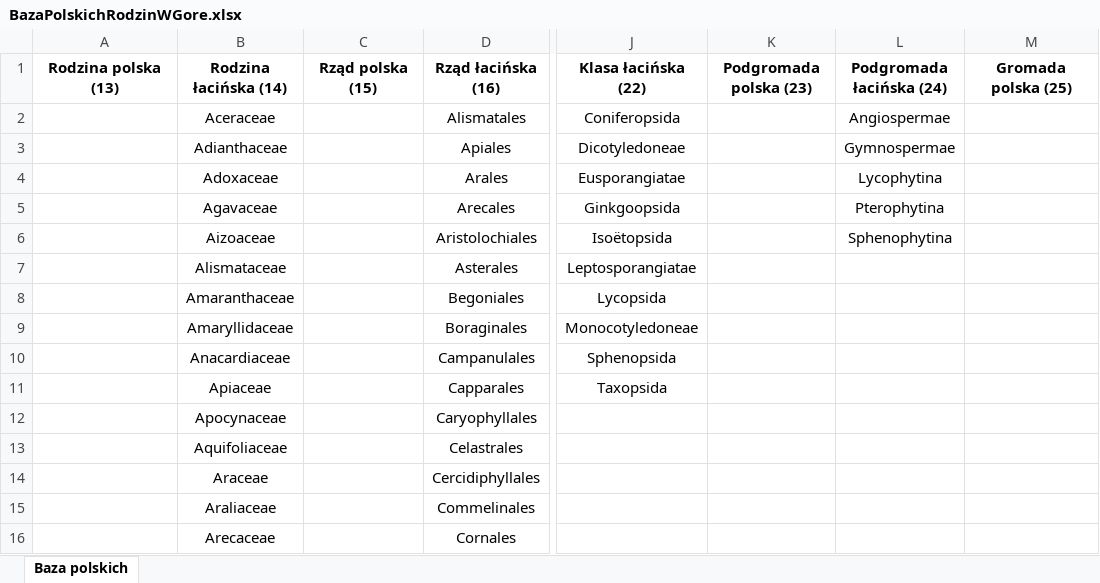
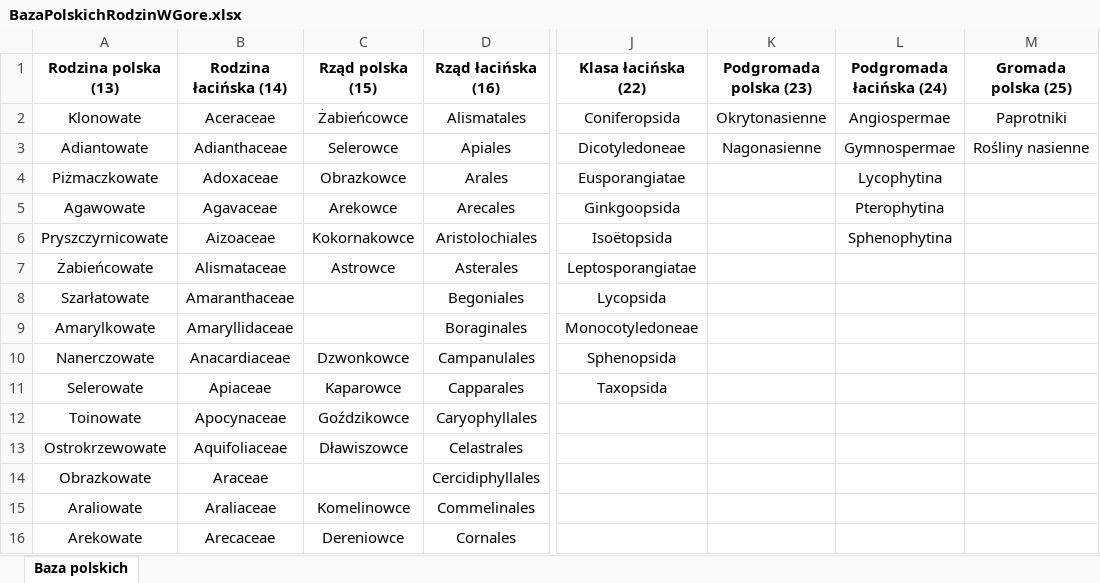
Before and after one commit to Anvendir/BotanikaBazaDanychParser, an Excel workbook: BazaPolskichRodzinWGore.xlsx, sheet Baza polskich, drawn as a sheet; only a part is shown, gaps mark what is left out; values as stored, in another font and other column widths than the file's, no borders; the diff covers the shown part only; the diff names each change by its address in the sheet, - before the commit and + after, or states it on an @@ line.

Commit message:
Modifing BazaPolskichRodzinWGore.xlsx

```diff
--- a/BazaPolskichRodzinWGore.xlsx (sheet Baza polskich)
+++ b/BazaPolskichRodzinWGore.xlsx (sheet Baza polskich)
-A2 (Rodzina polska (13)): (empty)
+A2 (Rodzina polska (13)): Klonowate
-C2 (Rząd polska (15)): (empty)
+C2 (Rząd polska (15)): Żabieńcowce
-K2 (Podgromada polska (23)): (empty)
+K2 (Podgromada polska (23)): Okrytonasienne
-M2 (Gromada polska (25)): (empty)
+M2 (Gromada polska (25)): Paprotniki
-A3 (Rodzina polska (13)): (empty)
+A3 (Rodzina polska (13)): Adiantowate
-C3 (Rząd polska (15)): (empty)
+C3 (Rząd polska (15)): Selerowce
-K3 (Podgromada polska (23)): (empty)
+K3 (Podgromada polska (23)): Nagonasienne
-M3 (Gromada polska (25)): (empty)
+M3 (Gromada polska (25)): Rośliny nasienne
-A4 (Rodzina polska (13)): (empty)
+A4 (Rodzina polska (13)): Piżmaczkowate
-C4 (Rząd polska (15)): (empty)
+C4 (Rząd polska (15)): Obrazkowce
-A5 (Rodzina polska (13)): (empty)
+A5 (Rodzina polska (13)): Agawowate
-C5 (Rząd polska (15)): (empty)
+C5 (Rząd polska (15)): Arekowce
-A6 (Rodzina polska (13)): (empty)
+A6 (Rodzina polska (13)): Pryszczyrnicowate
-C6 (Rząd polska (15)): (empty)
+C6 (Rząd polska (15)): Kokornakowce
-A7 (Rodzina polska (13)): (empty)
+A7 (Rodzina polska (13)): Żabieńcowate
-C7 (Rząd polska (15)): (empty)
+C7 (Rząd polska (15)): Astrowce
-A8 (Rodzina polska (13)): (empty)
+A8 (Rodzina polska (13)): Szarłatowate
-A9 (Rodzina polska (13)): (empty)
+A9 (Rodzina polska (13)): Amarylkowate
-A10 (Rodzina polska (13)): (empty)
+A10 (Rodzina polska (13)): Nanerczowate
-C10 (Rząd polska (15)): (empty)
+C10 (Rząd polska (15)): Dzwonkowce
-A11 (Rodzina polska (13)): (empty)
+A11 (Rodzina polska (13)): Selerowate
-C11 (Rząd polska (15)): (empty)
+C11 (Rząd polska (15)): Kaparowce
-A12 (Rodzina polska (13)): (empty)
+A12 (Rodzina polska (13)): Toinowate
-C12 (Rząd polska (15)): (empty)
+C12 (Rząd polska (15)): Goździkowce
-A13 (Rodzina polska (13)): (empty)
+A13 (Rodzina polska (13)): Ostrokrzewowate
-C13 (Rząd polska (15)): (empty)
+C13 (Rząd polska (15)): Dławiszowce
-A14 (Rodzina polska (13)): (empty)
+A14 (Rodzina polska (13)): Obrazkowate
-A15 (Rodzina polska (13)): (empty)
+A15 (Rodzina polska (13)): Araliowate
-C15 (Rząd polska (15)): (empty)
+C15 (Rząd polska (15)): Komelinowce
-A16 (Rodzina polska (13)): (empty)
+A16 (Rodzina polska (13)): Arekowate
-C16 (Rząd polska (15)): (empty)
+C16 (Rząd polska (15)): Dereniowce
```
Also changed, not shown: 155 edited cells elsewhere in this sheet.
